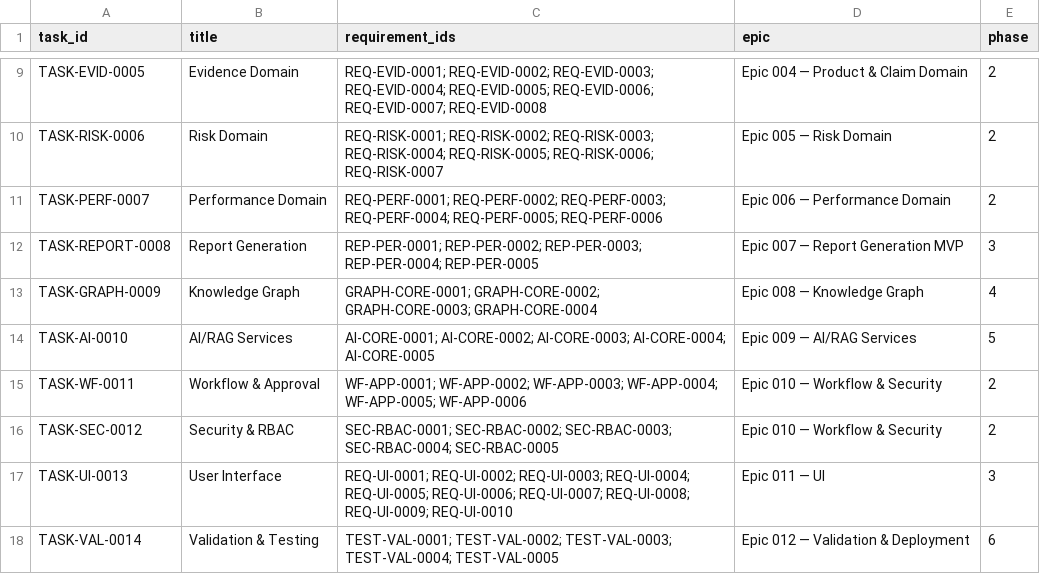
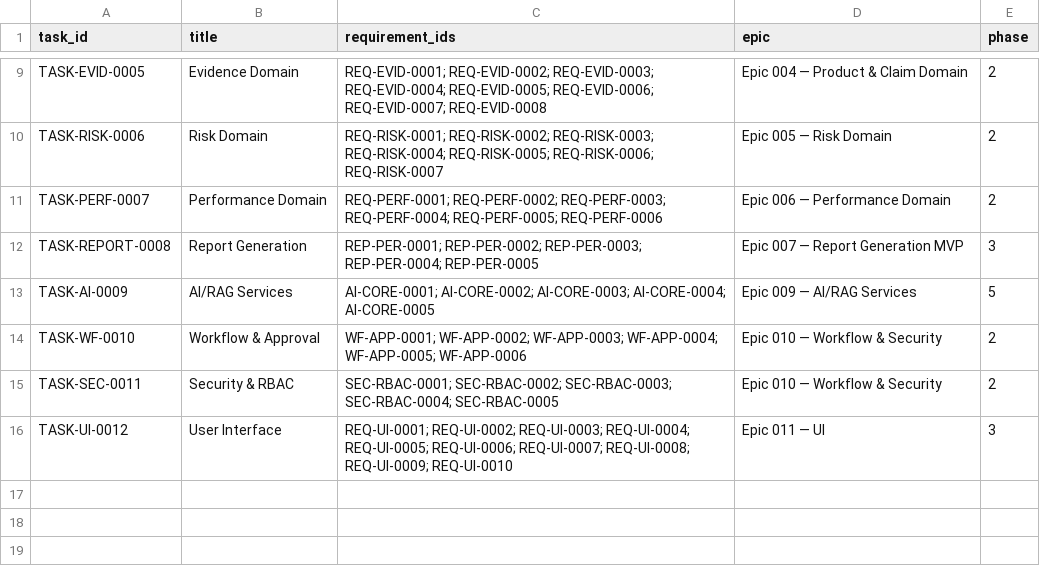
Before and after one commit to GithubLarsKomo/open-regulatory-knowledge-platform, a CSV file: TRACEABILITY/backlog.csv, drawn as a sheet; only a part is shown, gaps mark what is left out.

Commit message:
Batch 1: SPEC consolidation, linter, backlog generator, CI
- Konsolidierte Markdown-SPECs mit allen 12 Required Sections
- SPEC-ID-Linter verbessert: TASK.md als Referenz, keine Duplikat-Meldungen
- TASK.md automatisch generierbar via backlog_generator --task-md
- Requirement-Extraktion und Traceability CSV
- GitHub Actions CI mit Linter, Generator und Tests
- Tests repariert (session/repo unpacking)

```diff
--- a/TRACEABILITY/backlog.csv
+++ b/TRACEABILITY/backlog.csv
@@ -12,7 +12,5 @@ TASK-PERF-0007,Performance Domain,REQ-PERF-0001; REQ-PERF-0002; REQ-PERF-0003; R
 TASK-REPORT-0008,Report Generation,REP-PER-0001; REP-PER-0002; REP-PER-0003; REP-PER-0004; REP-PER-0005,Epic 007 — Report Generation MVP,3
-TASK-GRAPH-0009,Knowledge Graph,GRAPH-CORE-0001; GRAPH-CORE-0002; GRAPH-CORE-0003; GRAPH-CORE-0004,Epic 008 — Knowledge Graph,4
-TASK-AI-0010,AI/RAG Services,AI-CORE-0001; AI-CORE-0002; AI-CORE-0003; AI-CORE-0004; AI-CORE-0005,Epic 009 — AI/RAG Services,5
-TASK-WF-0011,Workflow & Approval,WF-APP-0001; WF-APP-0002; WF-APP-0003; WF-APP-0004; WF-APP-0005; WF-APP-0006,Epic 010 — Workflow & Security,2
-TASK-SEC-0012,Security & RBAC,SEC-RBAC-0001; SEC-RBAC-0002; SEC-RBAC-0003; SEC-RBAC-0004; SEC-RBAC-0005,Epic 010 — Workflow & Security,2
-TASK-UI-0013,User Interface,REQ-UI-0001; REQ-UI-0002; REQ-UI-0003; REQ-UI-0004; REQ-UI-0005; REQ-UI-0006; REQ-UI-0007; REQ-UI-0008; REQ-UI-0009; REQ-UI-0010,Epic 011 — UI,3
-TASK-VAL-0014,Validation & Testing,TEST-VAL-0001; TEST-VAL-0002; TEST-VAL-0003; TEST-VAL-0004; TEST-VAL-0005,Epic 012 — Validation & Deployment,6
+TASK-AI-0009,AI/RAG Services,AI-CORE-0001; AI-CORE-0002; AI-CORE-0003; AI-CORE-0004; AI-CORE-0005,Epic 009 — AI/RAG Services,5
+TASK-WF-0010,Workflow & Approval,WF-APP-0001; WF-APP-0002; WF-APP-0003; WF-APP-0004; WF-APP-0005; WF-APP-0006,Epic 010 — Workflow & Security,2
+TASK-SEC-0011,Security & RBAC,SEC-RBAC-0001; SEC-RBAC-0002; SEC-RBAC-0003; SEC-RBAC-0004; SEC-RBAC-0005,Epic 010 — Workflow & Security,2
+TASK-UI-0012,User Interface,REQ-UI-0001; REQ-UI-0002; REQ-UI-0003; REQ-UI-0004; REQ-UI-0005; REQ-UI-0006; REQ-UI-0007; REQ-UI-0008; REQ-UI-0009; REQ-UI-0010,Epic 011 — UI,3
```
Also changed, not shown: TRACEABILITY/Requirements.csv, 17 other files.
